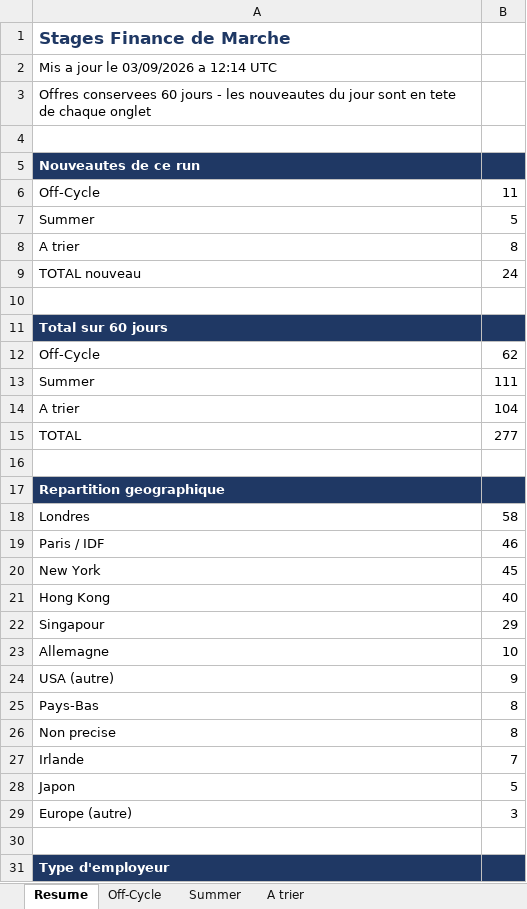
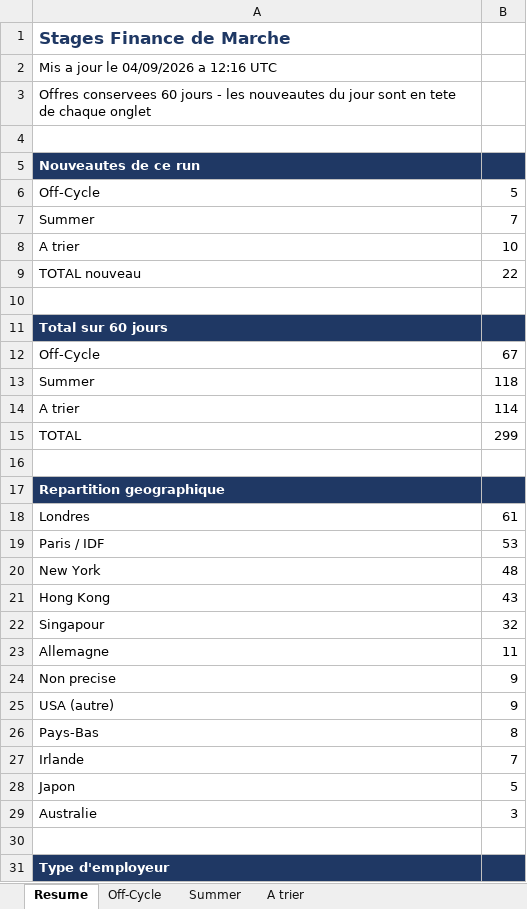
Before and after one commit to sasa2302/finance-internship-scraper, an Excel workbook: data/stages_finance_marche.xlsx, sheet Resume, drawn as a sheet; only a part is shown; values as stored, in another font and other column widths than the file's, no borders; removed rows and columns are numbered as before the commit, all else as after; the diff covers the shown part only; the diff names each change by its address in the sheet, - before the commit and + after, or states it on an @@ line.

```diff
--- a/data/stages_finance_marche.xlsx (sheet Resume)
+++ b/data/stages_finance_marche.xlsx (sheet Resume)
-A2: Mis a jour le 03/09/2026 a 12:14 UTC
+A2: Mis a jour le 04/09/2026 a 12:16 UTC
-B6: 11
+B6: 5
-B7: 5
+B7: 7
-B8: 8
+B8: 10
-B9: 24
+B9: 22
-B12: 62
+B12: 67
-B13: 111
+B13: 118
-B14: 104
+B14: 114
-B15: 277
+B15: 299
-B18: 58
+B18: 61
-B19: 46
+B19: 53
-B20: 45
+B20: 48
-B21: 40
+B21: 43
-B22: 29
+B22: 32
-B23: 10
+B23: 11
+row 24: Non precise | 9
-row 26: Non precise | 8
-A29: Europe (autre)
+A29: Australie
```
Also changed, not shown: 9 edited cells elsewhere in this sheet, sheet Off-Cycle, sheet A trier, sheet Summer, 2 other files.
